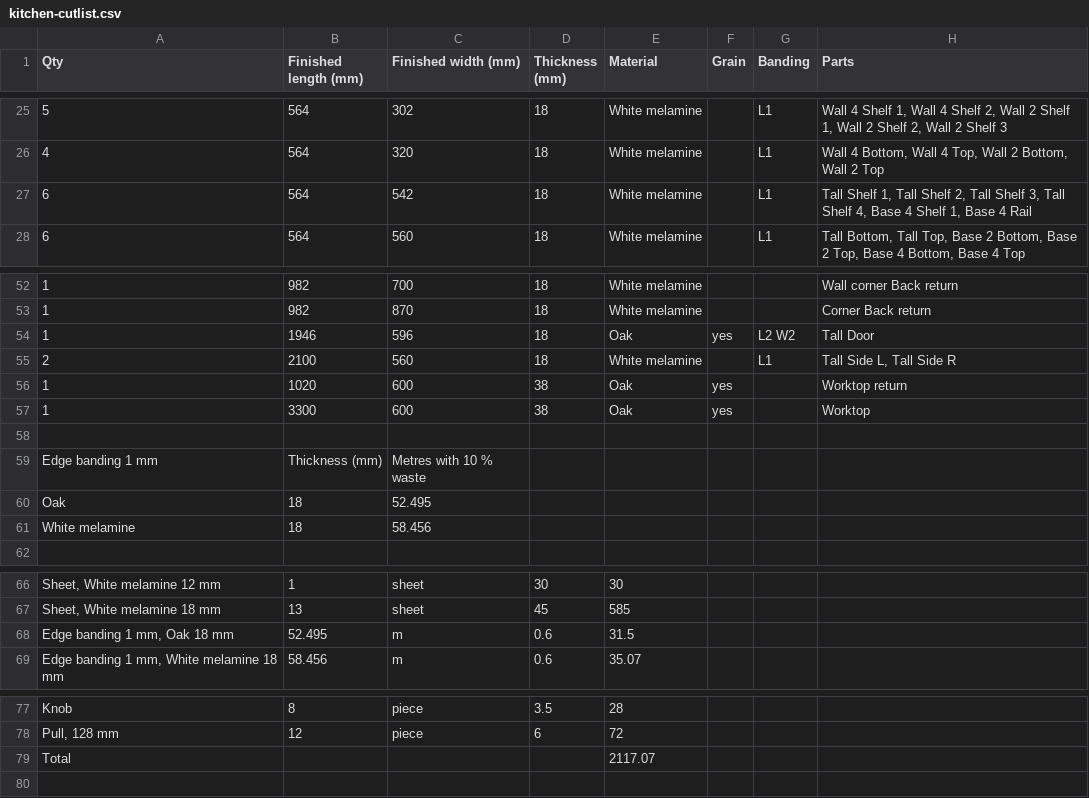
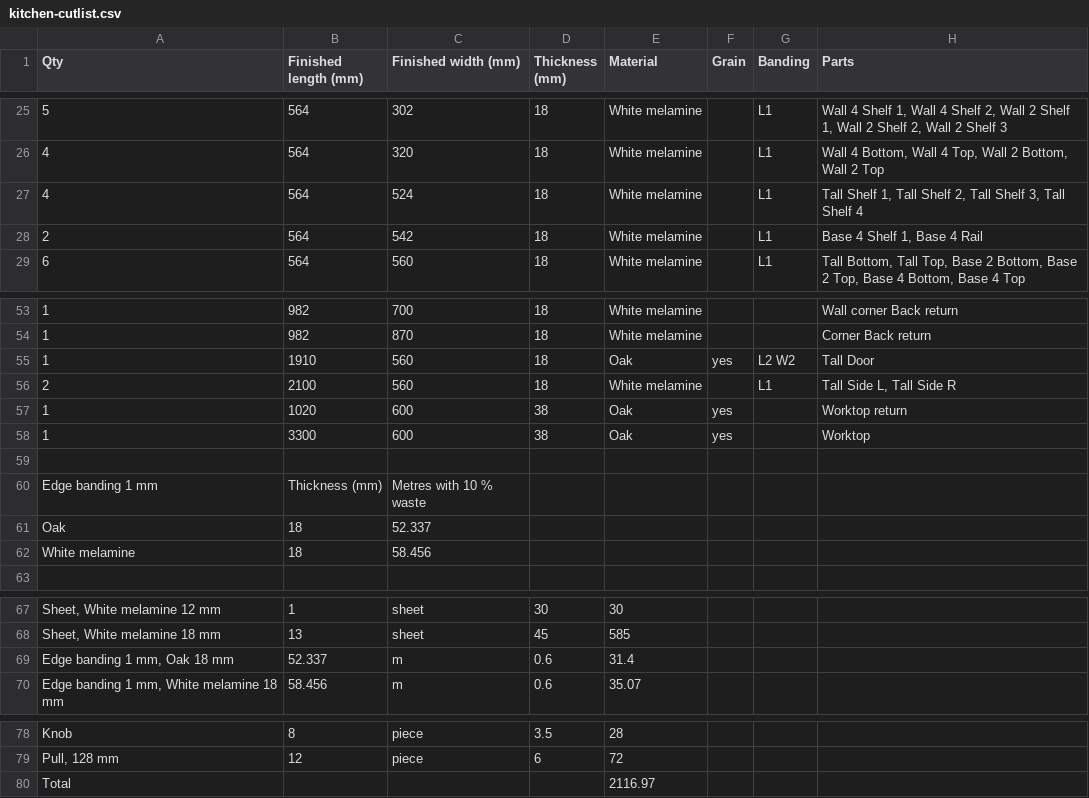
Before and after one commit to TomasDJo/solidcraft-woodwork, a CSV file: examples/kitchen-cutlist.csv, drawn as a sheet; only a part is shown, gaps mark what is left out; addresses are those after the commit; the diff names each change by its address in the sheet, - before the commit and + after, or states it on an @@ line.

```diff
--- a/examples/kitchen-cutlist.csv
+++ b/examples/kitchen-cutlist.csv
+row 27: 4 | 564 | 524 | 18 | White melamine |  | L1 | Tall Shelf 1, Tall Shelf 2, Tall Shelf 3, Tall Shelf 4
-A28 (Qty): 6
+A28 (Qty): 2
-H28 (Parts): Tall Shelf 1, Tall Shelf 2, Tall Shelf 3, Tall Shelf 4, Base 4…
+H28 (Parts): Base 4…
-B55 (Finished length (mm)): 1946
+B55 (Finished length (mm)): 1910
-C55 (Finished width (mm)): 596
+C55 (Finished width (mm)): 560
-C61 (Finished width (mm)): 52.495
+C61 (Finished width (mm)): 52.337
-B69 (Finished length (mm)): 52.495
+B69 (Finished length (mm)): 52.337
-E69 (Material): 31.5
+E69 (Material): 31.4
-E80 (Material): 2117.07
+E80 (Material): 2116.97
```
Also changed, not shown: 24 other files.
